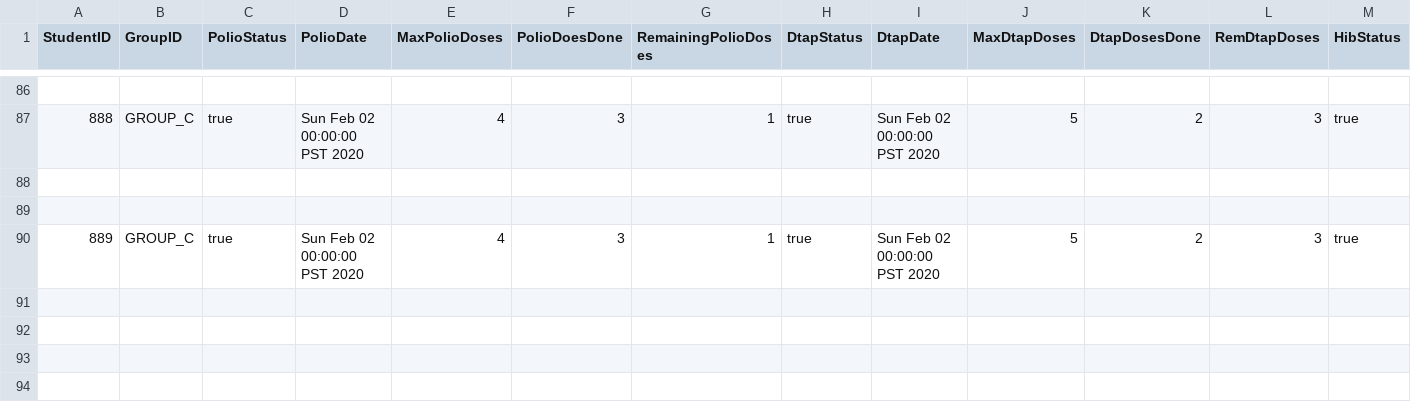
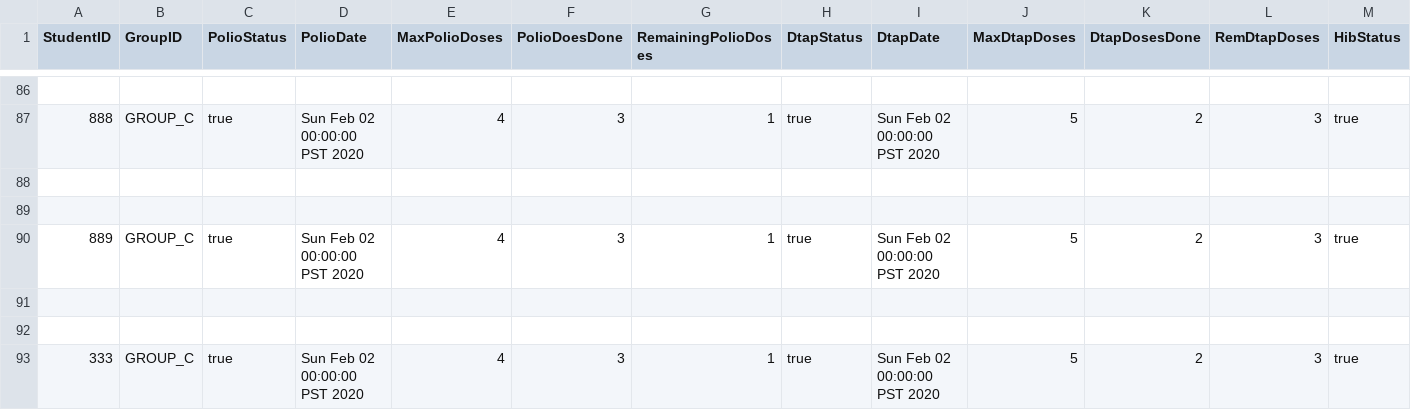
Before and after one commit to Anjali-Chitkara-ac/DayCare, a CSV file: imz.csv, drawn as a sheet; only a part is shown, gaps mark what is left out; rows hold the shown columns only; the diff names each change by its address in the sheet, - before the commit and + after, or states it on an @@ line.

```diff
--- a/imz.csv
+++ b/imz.csv
+row 91: (empty)
+row 92: (empty)
+row 93: 333 | GROUP_C | true | Sun Feb 02 00:00:00 PST 2020 | 4 | 3 | 1 | true | Sun Feb 02 00:00:00 PST 2020 | 5 | 2 | 3 | true
```
Also changed, not shown: Teacher.csv, student.csv, 3 other files.
